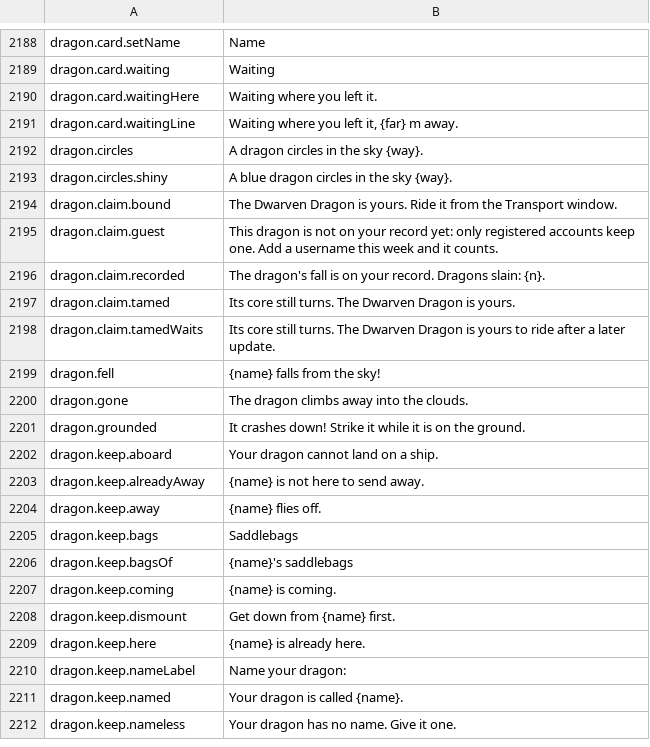
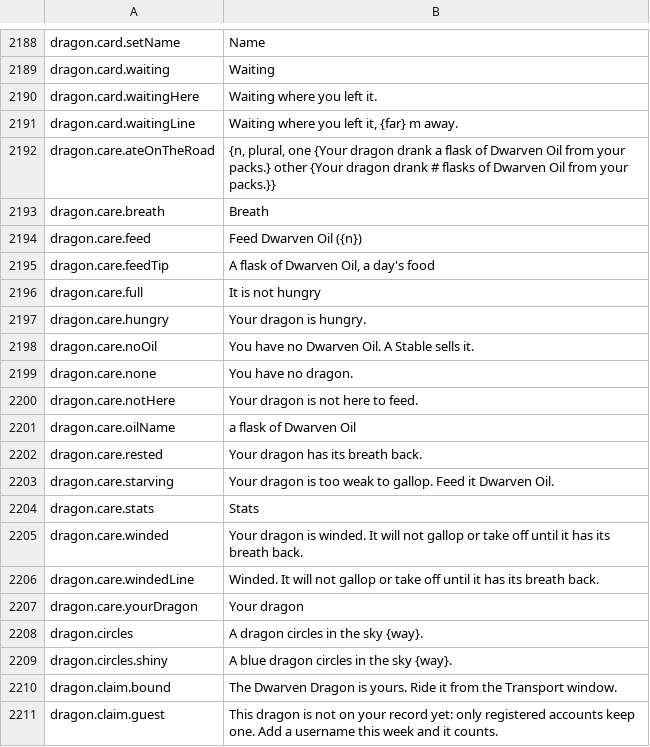
Before and after one commit to Lattymoy/daggerfall-js-source, a CSV file: locales/en/Port_Strings.csv, drawn as a sheet; only a part is shown, gaps mark what is left out; the shorter side is filled out with more unchanged rows.

```diff
--- a/locales/en/Port_Strings.csv
+++ b/locales/en/Port_Strings.csv
@@ -2191,2 +2191,18 @@ dragon.card.waitingHere,"Waiting where you left it."
 dragon.card.waitingLine,"Waiting where you left it, {far} m away."
+dragon.care.ateOnTheRoad,"{n, plural, one {Your dragon drank a flask of Dwarven Oil from your packs.} other {Your dragon drank # flasks of Dwarven Oil from your packs.}}"
+dragon.care.breath,"Breath"
+dragon.care.feed,"Feed Dwarven Oil ({n})"
+dragon.care.feedTip,"A flask of Dwarven Oil, a day's food"
+dragon.care.full,"It is not hungry"
+dragon.care.hungry,"Your dragon is hungry."
+dragon.care.noOil,"You have no Dwarven Oil. A Stable sells it."
+dragon.care.none,"You have no dragon."
+dragon.care.notHere,"Your dragon is not here to feed."
+dragon.care.oilName,"a flask of Dwarven Oil"
+dragon.care.rested,"Your dragon has its breath back."
+dragon.care.starving,"Your dragon is too weak to gallop. Feed it Dwarven Oil."
+dragon.care.stats,"Stats"
+dragon.care.winded,"Your dragon is winded. It will not gallop or take off until it has its breath back."
+dragon.care.windedLine,"Winded. It will not gallop or take off until it has its breath back."
+dragon.care.yourDragon,"Your dragon"
 dragon.circles,"A dragon circles in the sky {way}."
```
Also changed, not shown: 24 other files.
